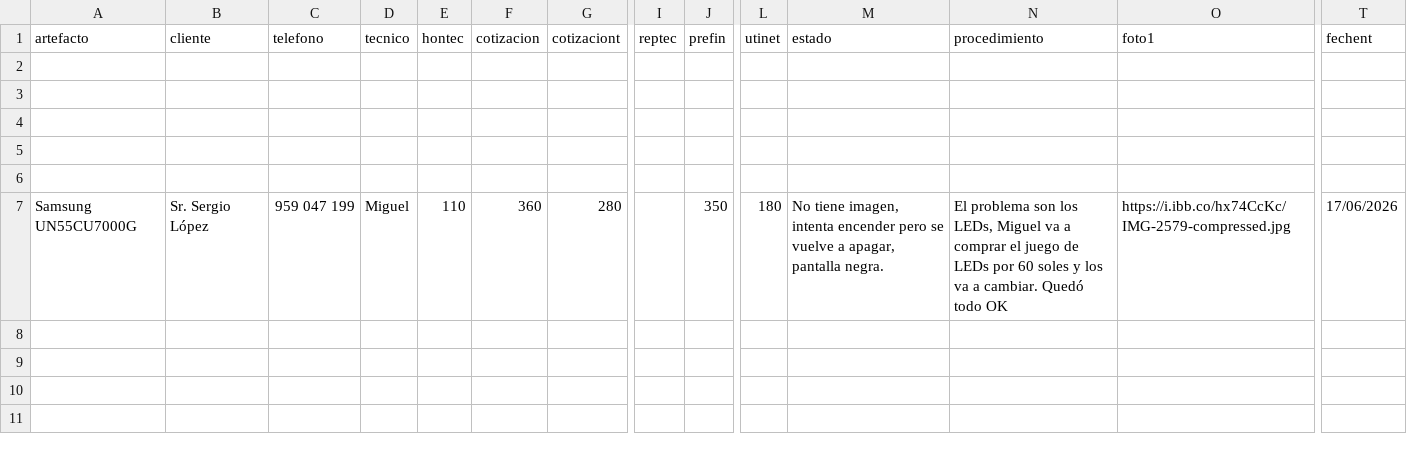
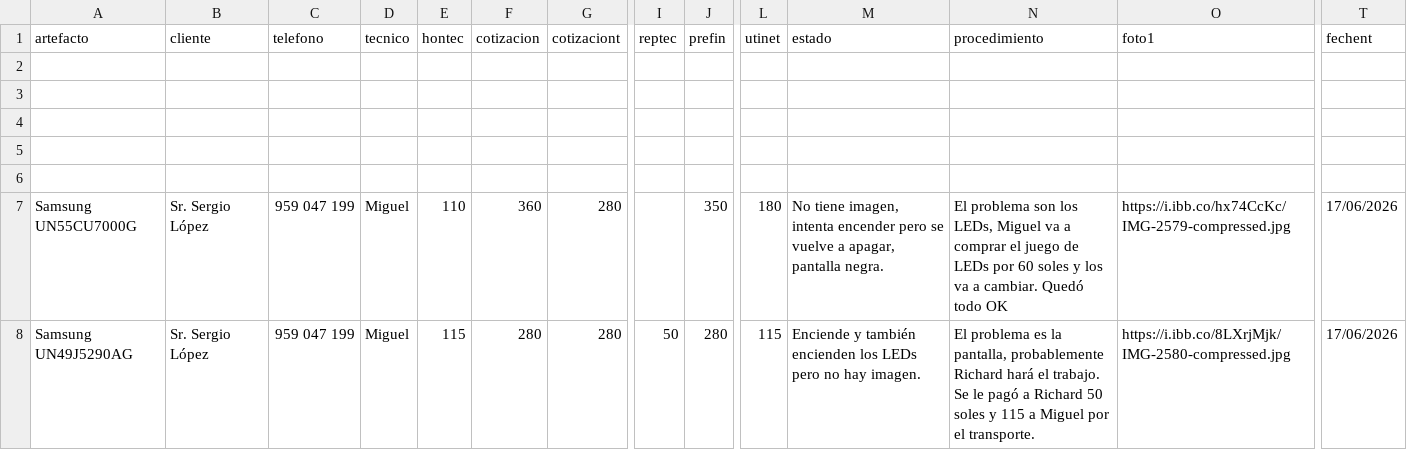
Before and after one commit to justintxu/repo, a CSV file: data/sertecfin.csv, drawn as a sheet; only a part is shown, gaps mark what is left out; rows hold the shown columns only; the diff names each change by its address in the sheet, - before the commit and + after, or states it on an @@ line.

Commit message:
Update data/sertecfin.csv

```diff
--- a/data/sertecfin.csv
+++ b/data/sertecfin.csv
+row 8: Samsung UN49J5290AG | Sr. Sergio López | 959 047 199 | Miguel | 115 | 280 | 280 | 50 | 280 | 115 | Enciende y también encienden los LEDs pero no hay imagen. | El problema es la pantalla, probablemente Richard hará el trabajo. Se le pagó a Richard 50 soles y 115 a Miguel por el transporte. | https://i.ibb.co/8LXrjMjk/IMG-2580-compressed.jpg | 17/06/2026
```
